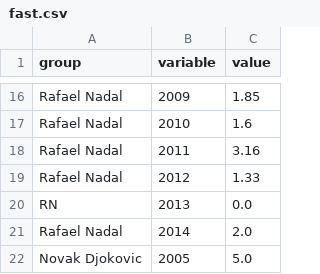
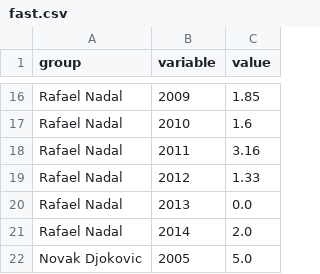
Before and after one commit to adnansirajrakin/TBT-CVPR2020, a CSV file: fast.csv, drawn as a sheet; only a part is shown, gaps mark what is left out.

Commit message:
Update fast.csv

```diff
--- a/fast.csv
+++ b/fast.csv
@@ -19,3 +19,3 @@ Rafael Nadal,2011,3.16
 Rafael Nadal,2012,1.33
-RN,2013,0.0
+Rafael Nadal,2013,0.0
 Rafael Nadal,2014,2.0
```
